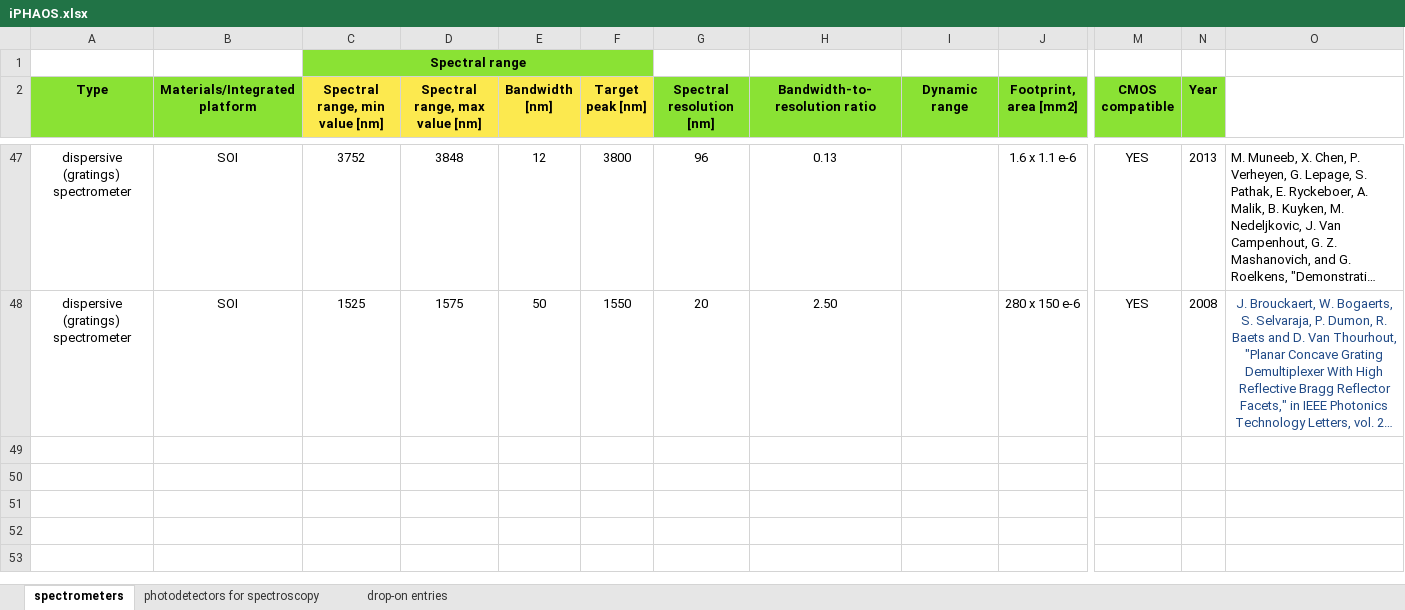
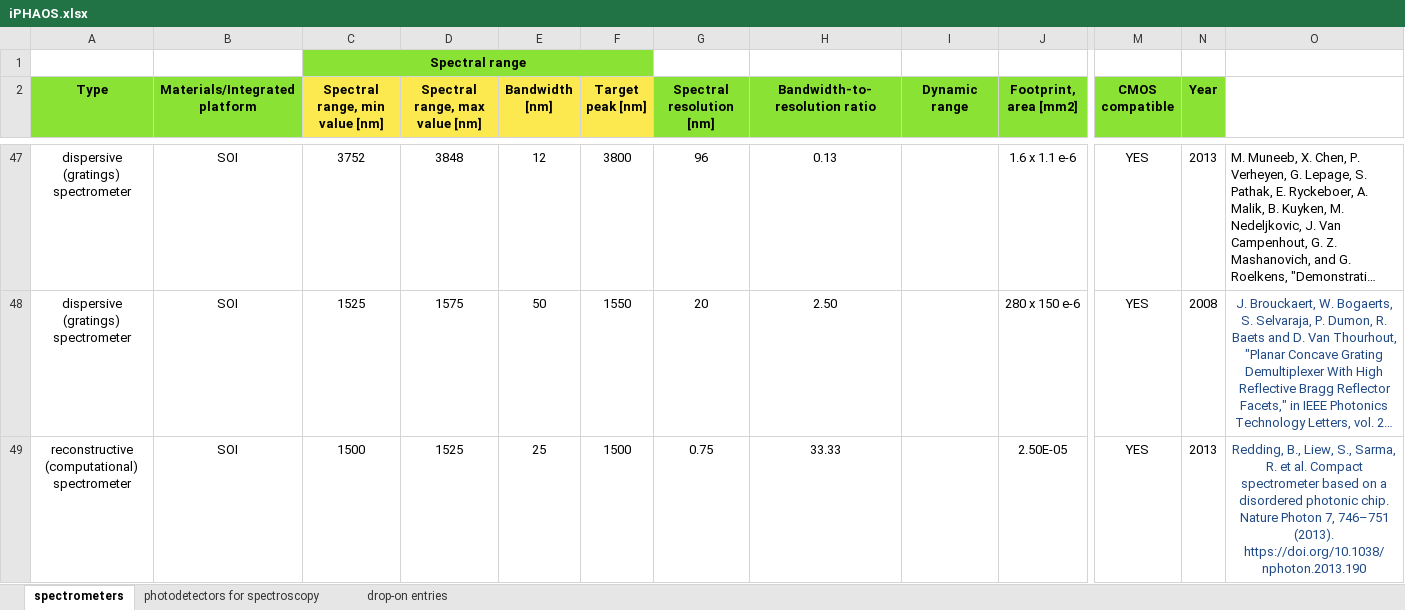
Before and after one commit to carlamariacoppola/iPHAOS, an Excel workbook: iPHAOS.xlsx, sheet spectrometers, drawn as a sheet; only a part is shown, gaps mark what is left out; long unchanged cells end in …; values as stored, in another font and other column widths than the file's, no borders; rows hold the shown columns only; the diff names each change by its address in the sheet, - before the commit and + after, or states it on an @@ line.

Commit message:
add redding liew sarma et al 2013 nature photonics 2013 to the database

```diff
--- a/iPHAOS.xlsx (sheet spectrometers)
+++ b/iPHAOS.xlsx (sheet spectrometers)
+row 49: reconstructive (computational) spectrometer | SOI | 1500 | 1525 | 25 | 1500 | 0.75 | 33.33 |  | 2.50E-05 | YES | 2013 | Redding, B., Liew, S., Sarma, R. et al. Compact spectrometer based on a disordered photonic chip. Nature Photon 7, 746–751 (2013). https://doi.org/10.1038/nphoton.2013.190
```
